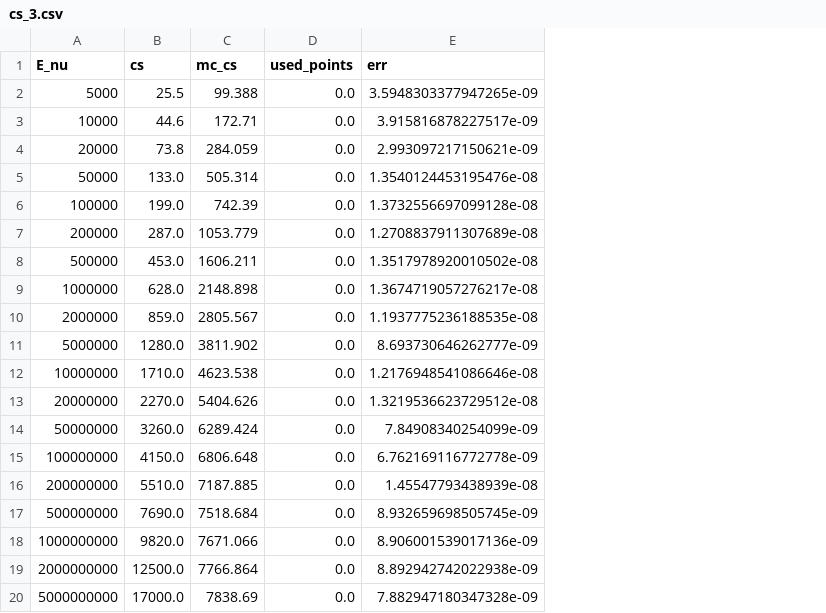
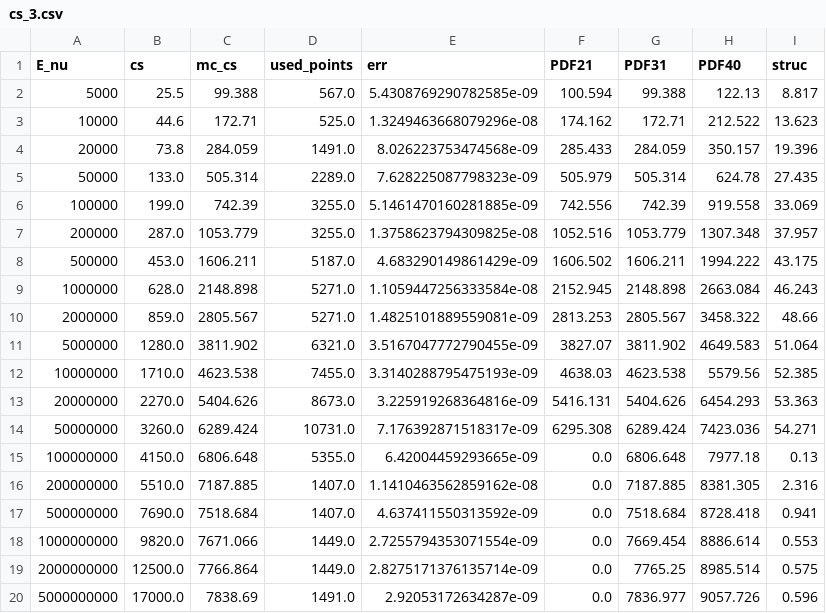
Before and after one commit to wouterprommel/thesis_nat, a CSV file: cs_3.csv, drawn as a sheet; the diff names each change by its address in the sheet, - before the commit and + after, or states it on an @@ line.

```diff
--- a/cs_3.csv
+++ b/cs_3.csv
+column F (PDF21), rows 2-20: 100.594 | 174.162 | 285.433 | 505.979 | 742.556 | 1052.516 | 1606.502 | 2152.945 | 2813.253 | 3827.07 | 4638.03 | 5416.131 | 6295.308 | 0.0 | 0.0 | 0.0 | 0.0 | 0.0 | 0.0
+column G (PDF31), rows 2-20: 99.388 | 172.71 | 284.059 | 505.314 | 742.39 | 1053.779 | 1606.211 | 2148.898 | 2805.567 | 3811.902 | 4623.538 | 5404.626 | 6289.424 | 6806.648 | 7187.885 | 7518.684 | 7669.454 | 7765.25 | 7836.977
+column H (PDF40), rows 2-20: 122.13 | 212.522 | 350.157 | 624.78 | 919.558 | 1307.348 | 1994.222 | 2663.084 | 3458.322 | 4649.583 | 5579.56 | 6454.293 | 7423.036 | 7977.18 | 8381.305 | 8728.418 | 8886.614 | 8985.514 | 9057.726
+column I (struc), rows 2-20: 8.817 | 13.623 | 19.396 | 27.435 | 33.069 | 37.957 | 43.175 | 46.243 | 48.66 | 51.064 | 52.385 | 53.363 | 54.271 | 0.13 | 2.316 | 0.941 | 0.553 | 0.575 | 0.596
-D2 (used_points): 0.0
+D2 (used_points): 567.0
-E2 (err): 3.5948303377947265e-09
+E2 (err): 5.4308769290782585e-09
-D3 (used_points): 0.0
+D3 (used_points): 525.0
-E3 (err): 3.915816878227517e-09
+E3 (err): 1.3249463668079296e-08
-D4 (used_points): 0.0
+D4 (used_points): 1491.0
-E4 (err): 2.993097217150621e-09
+E4 (err): 8.026223753474568e-09
-D5 (used_points): 0.0
+D5 (used_points): 2289.0
-E5 (err): 1.3540124453195476e-08
+E5 (err): 7.628225087798323e-09
-D6:D7 (used_points): 0.0
+D6:D7 (used_points): 3255.0
-E6 (err): 1.3732556697099128e-08
+E6 (err): 5.1461470160281885e-09
-E7 (err): 1.2708837911307689e-08
+E7 (err): 1.3758623794309825e-08
-D8 (used_points): 0.0
+D8 (used_points): 5187.0
-E8 (err): 1.3517978920010502e-08
+E8 (err): 4.683290149861429e-09
-D9:D10 (used_points): 0.0
+D9:D10 (used_points): 5271.0
-E9 (err): 1.3674719057276217e-08
+E9 (err): 1.1059447256333584e-08
-E10 (err): 1.1937775236188535e-08
+E10 (err): 1.4825101889559081e-09
-D11 (used_points): 0.0
+D11 (used_points): 6321.0
-E11 (err): 8.693730646262777e-09
+E11 (err): 3.5167047772790455e-09
-D12 (used_points): 0.0
+D12 (used_points): 7455.0
-E12 (err): 1.2176948541086646e-08
+E12 (err): 3.3140288795475193e-09
-D13 (used_points): 0.0
+D13 (used_points): 8673.0
-E13 (err): 1.3219536623729512e-08
+E13 (err): 3.225919268364816e-09
-D14 (used_points): 0.0
+D14 (used_points): 10731.0
-E14 (err): 7.84908340254099e-09
+E14 (err): 7.176392871518317e-09
-D15 (used_points): 0.0
+D15 (used_points): 5355.0
-E15 (err): 6.762169116772778e-09
+E15 (err): 6.42004459293665e-09
-D16:D17 (used_points): 0.0
+D16:D17 (used_points): 1407.0
-E16 (err): 1.45547793438939e-08
+E16 (err): 1.1410463562859162e-08
-E17 (err): 8.932659698505745e-09
+E17 (err): 4.637411550313592e-09
-D18:D19 (used_points): 0.0
+D18:D19 (used_points): 1449.0
-E18 (err): 8.906001539017136e-09
+E18 (err): 2.7255794353071554e-09
-E19 (err): 8.892942742022938e-09
+E19 (err): 2.8275171376135714e-09
-D20 (used_points): 0.0
+D20 (used_points): 1491.0
-E20 (err): 7.882947180347328e-09
+E20 (err): 2.92053172634287e-09
```
Also changed, not shown: 2 other files.
